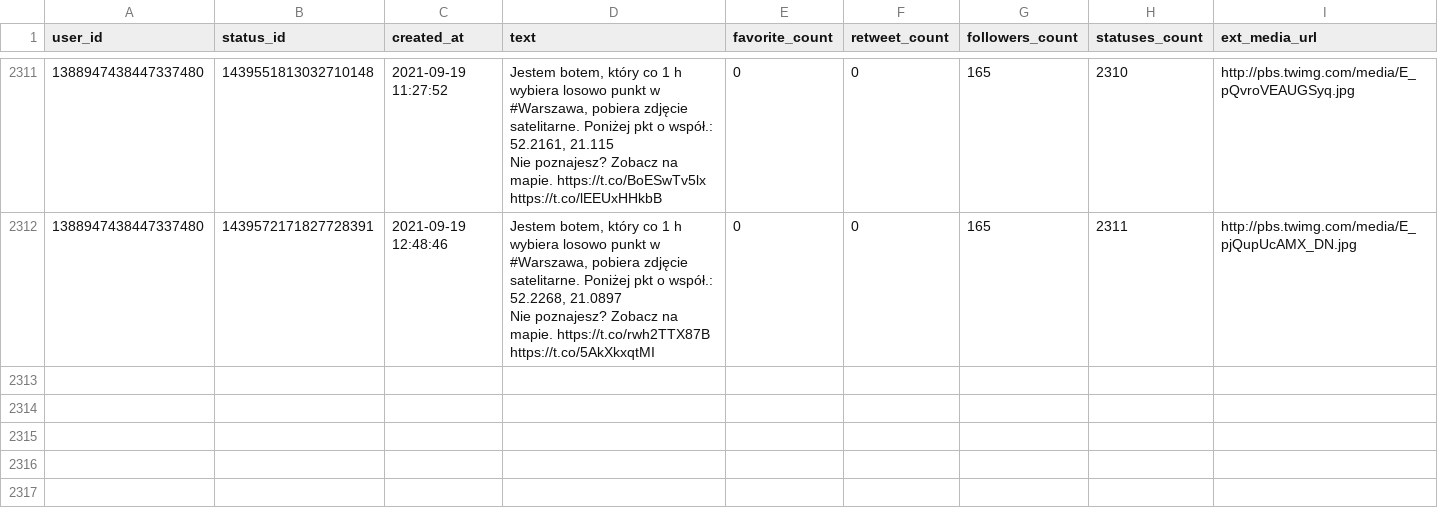
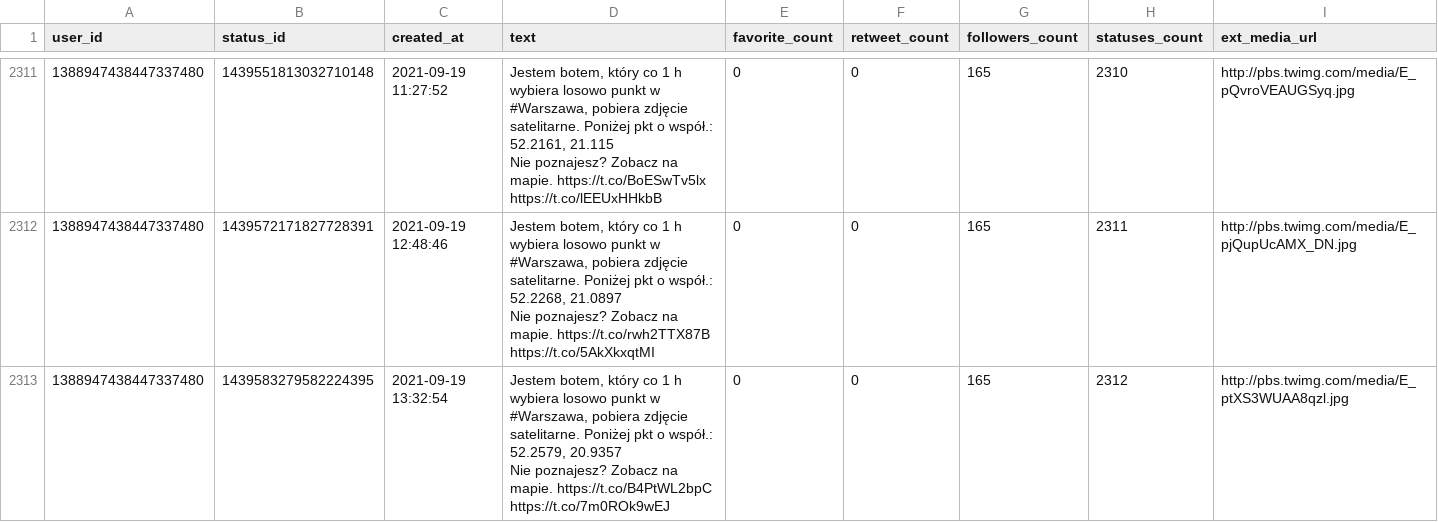
Before and after one commit to sms1962/warszawabot, a CSV file: data/archiwum_twitow.csv, drawn as a sheet; only a part is shown, gaps mark what is left out; ↵ is a line break in a cell; the diff names each change by its address in the sheet, - before the commit and + after, or states it on an @@ line.

Commit message:
Zapisanie nowych twitow

```diff
--- a/data/archiwum_twitow.csv
+++ b/data/archiwum_twitow.csv
+row 2313: 1388947438447337480 | 1439583279582224395 | 2021-09-19 13:32:54 | Jestem botem, który co 1 h wybiera losowo punkt w #Warszawa, pobiera zdjęcie satelitarne. Poniżej pkt o współ.: 52.2579, 20.9357 ↵ Nie poznajesz? Zobacz na mapie. https://t.co/B4PtWL2bpC https://t.co/7m0ROk9wEJ | 0 | 0 | 165 | 2312 | http://pbs.twimg.com/media/E_ptXS3WUAA8qzl.jpg
```
Also changed, not shown: 1 other file.
